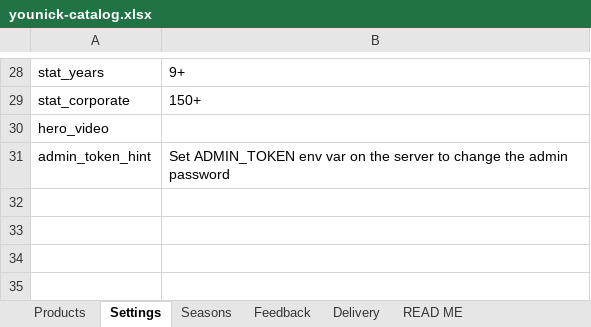
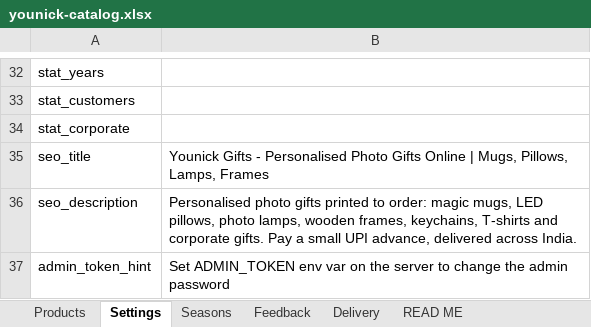
Before and after one commit to Harshal88s/btp., an Excel workbook: younick-marketplace/data/younick-catalog.xlsx, sheet Settings, drawn as a sheet; only a part is shown, gaps mark what is left out; values as stored, in another font and other column widths than the file's, no borders; removed rows and columns are numbered as before the commit, all else as after; the diff covers the shown part only; the diff names each change by its address in the sheet, - before the commit and + after, or states it on an @@ line.

```diff
--- a/younick-marketplace/data/younick-catalog.xlsx (sheet Settings)
+++ b/younick-marketplace/data/younick-catalog.xlsx (sheet Settings)
-B32: 9+
+B32: (empty)
+row 33: stat_customers
-B34: 150+
+B34: (empty)
-row 30: hero_video
+row 35: seo_title | Younick Gifts - Personalised Photo Gifts Online | Mugs, Pillows, Lamps, Frames
+row 36: seo_description | Personalised photo gifts printed to order: magic mugs, LED pillows, photo lamps, wooden frames, keychains, T-shirts and corporate gifts. Pay a small UPI advance, delivered across India.
```
Also changed, not shown: 9 added rows, 5 removed rows and 10 edited cells elsewhere in this sheet, sheet Products, sheet Feedback, sheet READ ME, sheet Delivery, sheet Seasons, 18 other files.
